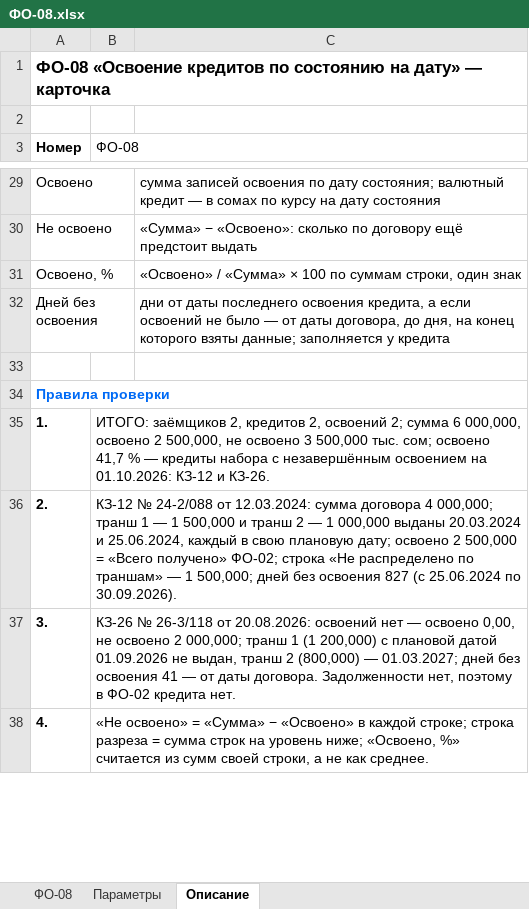
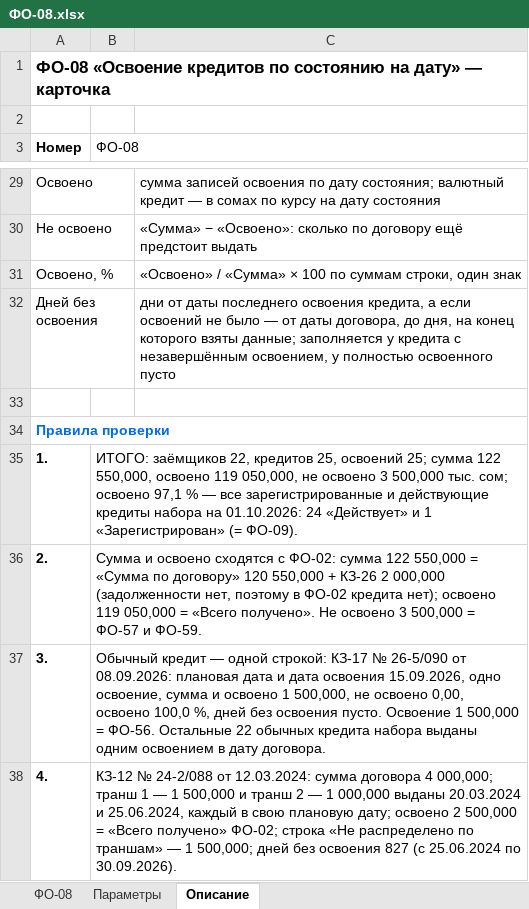
Before and after one commit to omurgazievnursultan8-hue/asubk-test, an Excel workbook: docs/perechen-otchetov/obrazcy/ФО-08.xlsx, sheet Описание, drawn as a sheet; only a part is shown, gaps mark what is left out; values as stored, in another font and other column widths than the file's, no borders; the diff covers the shown part only; the diff names each change by its address in the sheet, - before the commit and + after, or states it on an @@ line.

```diff
--- a/docs/perechen-otchetov/obrazcy/ФО-08.xlsx (sheet Описание)
+++ b/docs/perechen-otchetov/obrazcy/ФО-08.xlsx (sheet Описание)
-C32: …у кредита
+C32: …у кредита с незавершённым освоением, у полностью освоенного пусто
-B35 (ФО-08): ИТОГО: заёмщиков 2, кредитов 2, освоений 2; сумма 6 000,000, освоено 2 500,000, не освоено 3 500,000 тыс. сом; освоено 41,7 % — кредиты набора с незавершённым освоением на 01.10.2026: КЗ-12 и КЗ-26.
+B35 (ФО-08): ИТОГО: заёмщиков 22, кредитов 25, освоений 25; сумма 122 550,000, освоено 119 050,000, не освоено 3 500,000 тыс. сом; освоено 97,1 % — все зарегистрированные и действующие кредиты набора на 01.10.2026: 24 «Действует» и 1 «Зарегистрирован» (= ФО-09).
-B36 (ФО-08): КЗ-12 № 24-2/088 от 12.03.2024: сумма договора 4 000,000; транш 1 — 1 500,000 и транш 2 — 1 000,000 выданы 20.03.2024 и 25.06.2024, каждый в свою плановую дату; освоено 2 500,000 = «Всего получено» ФО-02; строка «Не распределено по траншам» — 1 500,000; дней без освоения 827 (с 25.06.2024 по 30.09.2026).
+B36 (ФО-08): Сумма и освоено сходятся с ФО-02: сумма 122 550,000 = «Сумма по договору» 120 550,000 + КЗ-26 2 000,000 (задолженности нет, поэтому в ФО-02 кредита нет); освоено 119 050,000 = «Всего получено». Не освоено 3 500,000 = ФО-57 и ФО-59.
-B37 (ФО-08): КЗ-26 № 26-3/118 от 20.08.2026: освоений нет — освоено 0,00, не освоено 2 000,000; транш 1 (1 200,000) с плановой датой 01.09.2026 не выдан, транш 2 (800,000) — 01.03.2027; дней без освоения 41 — от даты договора. Задолженности нет, поэтому в ФО-02 кредита нет.
+B37 (ФО-08): Обычный кредит — одной строкой: КЗ-17 № 26-5/090 от 08.09.2026: плановая дата и дата освоения 15.09.2026, одно освоение, сумма и освоено 1 500,000, не освоено 0,00, освоено 100,0 %, дней без освоения пусто. Освоение 1 500,000 = ФО-56. Остальные 22 обычных кредита набора выданы одним освоением в дату договора.
-B38 (ФО-08): «Не освоено» = «Сумма» − «Освоено» в каждой строке; строка разреза = сумма строк на уровень ниже; «Освоено, %» считается из сумм своей строки, а не как среднее.
+B38 (ФО-08): КЗ-12 № 24-2/088 от 12.03.2024: сумма договора 4 000,000; транш 1 — 1 500,000 и транш 2 — 1 000,000 выданы 20.03.2024 и 25.06.2024, каждый в свою плановую дату; освоено 2 500,000 = «Всего получено» ФО-02; строка «Не распределено по траншам» — 1 500,000; дней без освоения 827 (с 25.06.2024 по 30.09.2026).
```
Also changed, not shown: 4 added rows and 6 edited cells elsewhere in this sheet, sheet ФО-08, sheet Параметры, docs/perechen-otchetov/obrazcy/ФО-56.xlsx, docs/perechen-otchetov/Перечень-отчётов.xlsx, 3 other files.
